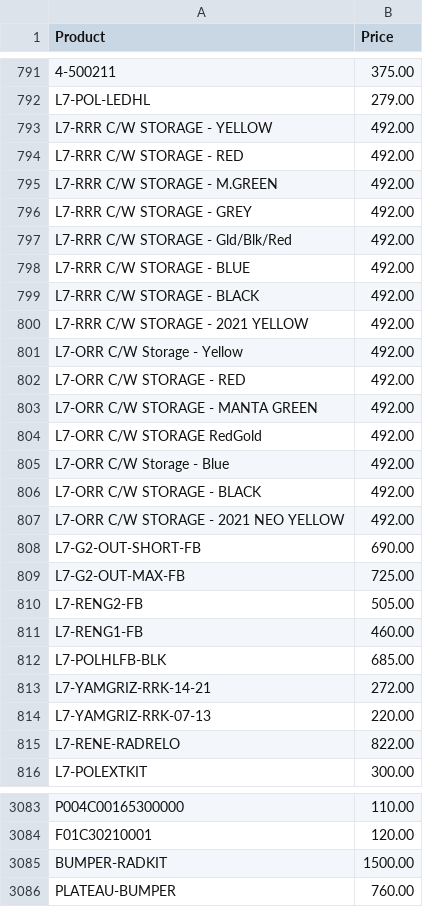
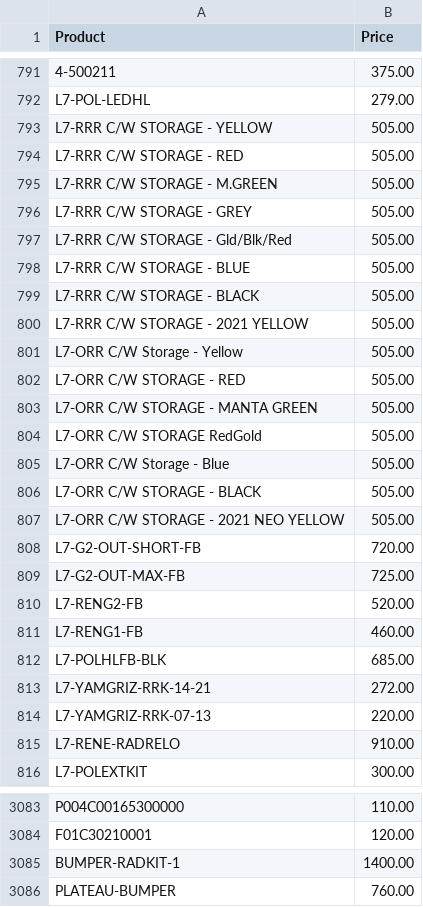
Before and after one commit to Brandidiot/L1FEOutdoors, a CSV file: bin/Debug/Resources/ProductPricing.csv, drawn as a sheet; only a part is shown, gaps mark what is left out; the diff covers the shown part only.

```diff
--- a/bin/Debug/Resources/ProductPricing.csv
+++ b/bin/Debug/Resources/ProductPricing.csv
@@ -792,20 +792,20 @@
 "L7-POL-LEDHL","279.00"
-"L7-RRR C/W STORAGE - YELLOW","492.00"
-"L7-RRR C/W STORAGE - RED","492.00"
-"L7-RRR C/W STORAGE - M.GREEN","492.00"
-"L7-RRR C/W STORAGE - GREY","492.00"
-"L7-RRR C/W STORAGE - Gld/Blk/Red","492.00"
-"L7-RRR C/W STORAGE - BLUE","492.00"
-"L7-RRR C/W STORAGE - BLACK","492.00"
-"L7-RRR C/W STORAGE - 2021 YELLOW","492.00"
-"L7-ORR C/W Storage - Yellow","492.00"
-"L7-ORR C/W STORAGE - RED","492.00"
-"L7-ORR C/W STORAGE - MANTA GREEN","492.00"
-"L7-ORR C/W STORAGE RedGold","492.00"
-"L7-ORR C/W Storage - Blue","492.00"
-"L7-ORR C/W STORAGE - BLACK","492.00"
-"L7-ORR C/W STORAGE - 2021 NEO YELLOW","492.00"
-"L7-G2-OUT-SHORT-FB","690.00"
+"L7-RRR C/W STORAGE - YELLOW","505.00"
+"L7-RRR C/W STORAGE - RED","505.00"
+"L7-RRR C/W STORAGE - M.GREEN","505.00"
+"L7-RRR C/W STORAGE - GREY","505.00"
+"L7-RRR C/W STORAGE - Gld/Blk/Red","505.00"
+"L7-RRR C/W STORAGE - BLUE","505.00"
+"L7-RRR C/W STORAGE - BLACK","505.00"
+"L7-RRR C/W STORAGE - 2021 YELLOW","505.00"
+"L7-ORR C/W Storage - Yellow","505.00"
+"L7-ORR C/W STORAGE - RED","505.00"
+"L7-ORR C/W STORAGE - MANTA GREEN","505.00"
+"L7-ORR C/W STORAGE RedGold","505.00"
+"L7-ORR C/W Storage - Blue","505.00"
+"L7-ORR C/W STORAGE - BLACK","505.00"
+"L7-ORR C/W STORAGE - 2021 NEO YELLOW","505.00"
+"L7-G2-OUT-SHORT-FB","720.00"
 "L7-G2-OUT-MAX-FB","725.00"
-"L7-RENG2-FB","505.00"
+"L7-RENG2-FB","520.00"
 "L7-RENG1-FB","460.00"
@@ -814,3 +814,3 @@
 "L7-YAMGRIZ-RRK-07-13","220.00"
-"L7-RENE-RADRELO","822.00"
+"L7-RENE-RADRELO","910.00"
 "L7-POLEXTKIT","300.00"
@@ -3084,3 +3084,3 @@
 "F01C30210001","120.00"
-"BUMPER-RADKIT","1500.00"
+"BUMPER-RADKIT-1","1400.00"
 "PLATEAU-BUMPER","760.00"
```
Also changed, not shown: 25 added rows, 1 removed row and 41 edited cells elsewhere in this file, bin/Debug/Resources/InvAvail.csv, 55 other files.
